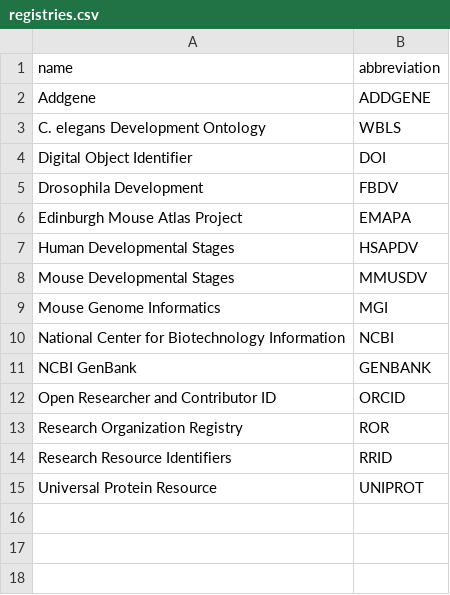
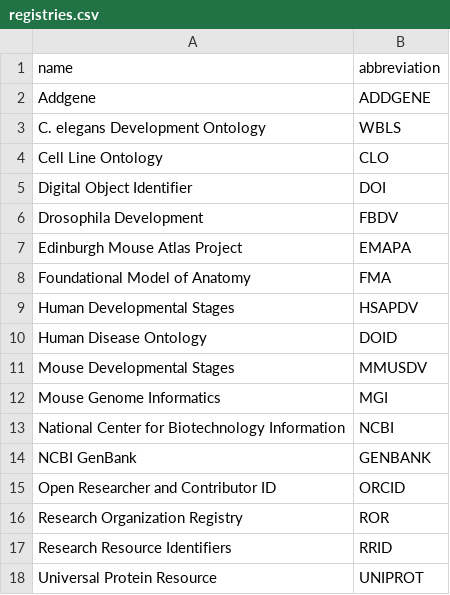
Before and after one commit to AllenNeuralDynamics/biodata-models, a CSV file: src/biodata_models/_generators/models/registries.csv, drawn as a sheet.

```diff
--- a/src/biodata_models/_generators/models/registries.csv
+++ b/src/biodata_models/_generators/models/registries.csv
@@ -3,2 +3,3 @@ Addgene,ADDGENE
 C. elegans Development Ontology,WBLS
+Cell Line Ontology,CLO
 Digital Object Identifier,DOI
@@ -6,3 +7,5 @@ Drosophila Development,FBDV
 Edinburgh Mouse Atlas Project,EMAPA
+Foundational Model of Anatomy,FMA
 Human Developmental Stages,HSAPDV
+Human Disease Ontology,DOID
 Mouse Developmental Stages,MMUSDV
```
Also changed, not shown: src/biodata_models/_generators/models/harp_types.csv, 34 other files.
